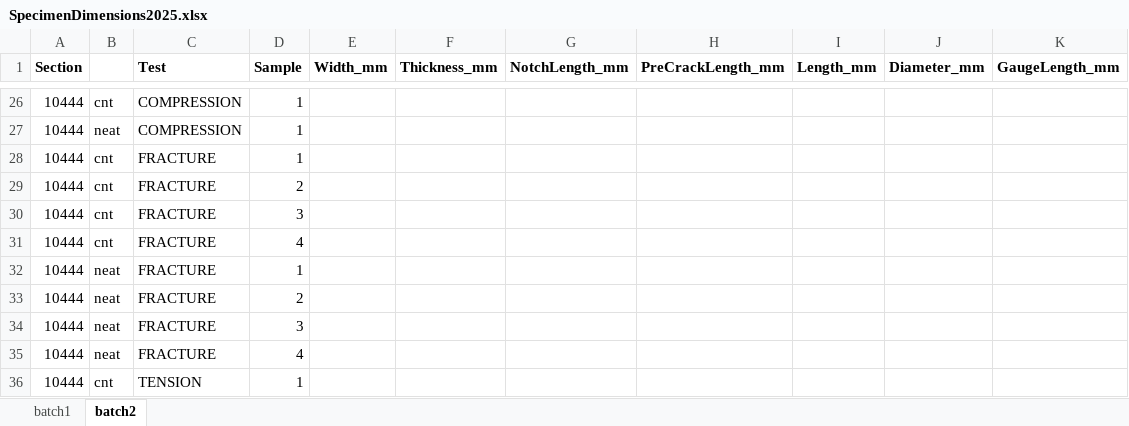
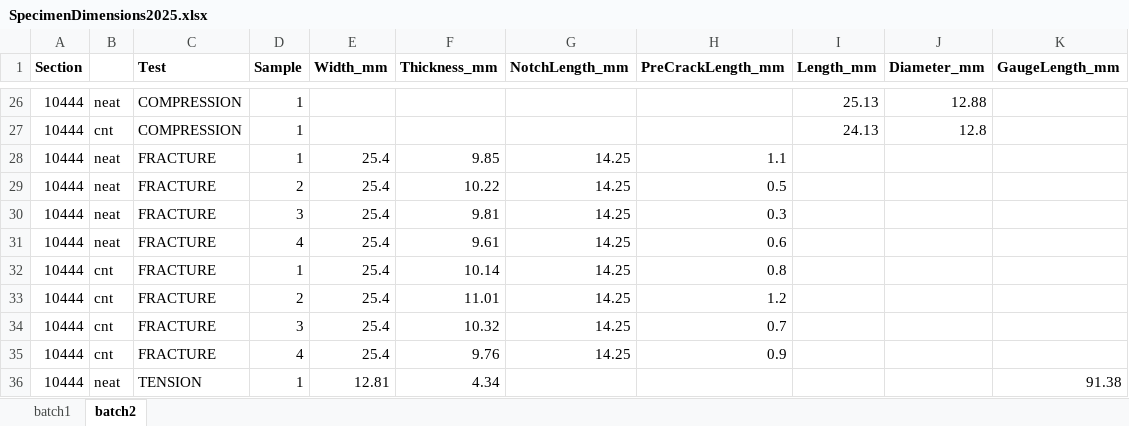
Before and after one commit to tberryy/Junior_Lab_Repo, an Excel workbook: OrganizedData/2025_organized/SpecimenDimensions2025.xlsx, sheet batch2, drawn as a sheet; only a part is shown, gaps mark what is left out; values as stored, in another font and other column widths than the file's, no borders; the diff covers the shown part only; the diff names each change by its address in the sheet, - before the commit and + after, or states it on an @@ line.

```diff
--- a/OrganizedData/2025_organized/SpecimenDimensions2025.xlsx (sheet batch2)
+++ b/OrganizedData/2025_organized/SpecimenDimensions2025.xlsx (sheet batch2)
-B26: cnt
+B26: neat
-I26 (Length_mm): (empty)
+I26 (Length_mm): 25.13
-J26 (Diameter_mm): (empty)
+J26 (Diameter_mm): 12.88
-B27: neat
+B27: cnt
-I27 (Length_mm): (empty)
+I27 (Length_mm): 24.13
-J27 (Diameter_mm): (empty)
+J27 (Diameter_mm): 12.8
-B28:B31: cnt
+B28:B31: neat
-E28:E35 (Width_mm): (empty)
+E28:E35 (Width_mm): 25.4
-F28 (Thickness_mm): (empty)
+F28 (Thickness_mm): 9.85
-G28:G35 (NotchLength_mm): (empty)
+G28:G35 (NotchLength_mm): 14.25
-H28 (PreCrackLength_mm): (empty)
+H28 (PreCrackLength_mm): 1.1
-F29 (Thickness_mm): (empty)
+F29 (Thickness_mm): 10.22
-H29 (PreCrackLength_mm): (empty)
+H29 (PreCrackLength_mm): 0.5
-F30 (Thickness_mm): (empty)
+F30 (Thickness_mm): 9.81
-H30 (PreCrackLength_mm): (empty)
+H30 (PreCrackLength_mm): 0.3
-F31 (Thickness_mm): (empty)
+F31 (Thickness_mm): 9.61
-H31 (PreCrackLength_mm): (empty)
+H31 (PreCrackLength_mm): 0.6
-B32:B35: neat
+B32:B35: cnt
-F32 (Thickness_mm): (empty)
+F32 (Thickness_mm): 10.14
-H32 (PreCrackLength_mm): (empty)
+H32 (PreCrackLength_mm): 0.8
-F33 (Thickness_mm): (empty)
+F33 (Thickness_mm): 11.01
-H33 (PreCrackLength_mm): (empty)
+H33 (PreCrackLength_mm): 1.2
-F34 (Thickness_mm): (empty)
+F34 (Thickness_mm): 10.32
-H34 (PreCrackLength_mm): (empty)
+H34 (PreCrackLength_mm): 0.7
-F35 (Thickness_mm): (empty)
+F35 (Thickness_mm): 9.76
-H35 (PreCrackLength_mm): (empty)
+H35 (PreCrackLength_mm): 0.9
-B36: cnt
+B36: neat
-E36 (Width_mm): (empty)
+E36 (Width_mm): 12.81
-F36 (Thickness_mm): (empty)
+F36 (Thickness_mm): 4.34
-K36 (GaugeLength_mm): (empty)
+K36 (GaugeLength_mm): 91.38
```
Also changed, not shown: 862 edited cells elsewhere in this sheet, sheet batch1, 1 other file.
